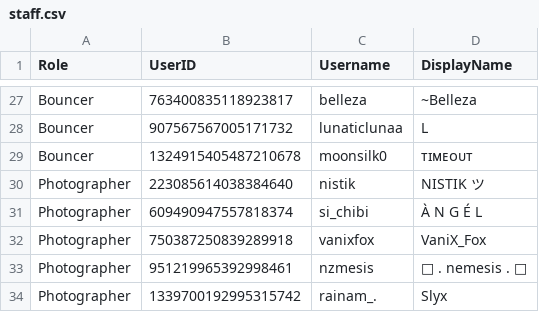
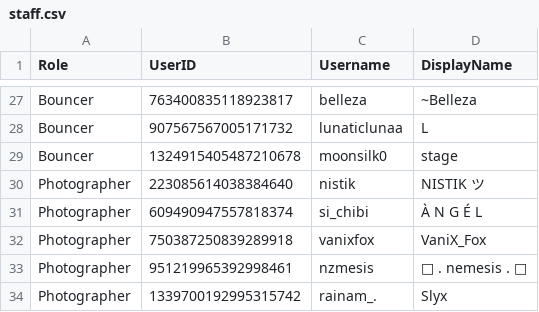
Before and after one commit to Club-Temptation/TempWorldPictures, a CSV file: web/ladieslounge/staff.csv, drawn as a sheet; only a part is shown, gaps mark what is left out.

Commit message:
Update data from Discord

```diff
--- a/web/ladieslounge/staff.csv
+++ b/web/ladieslounge/staff.csv
@@ -28,3 +28,3 @@ Bouncer,763400835118923817,belleza,~Belleza
 Bouncer,907567567005171732,lunaticlunaa,L
-Bouncer,1324915405487210678,moonsilk0,ᴛɪᴍᴇᴏᴜᴛ
+Bouncer,1324915405487210678,moonsilk0,stage
 Photographer,223085614038384640,nistik,NISTIK ツ
```
Also changed, not shown: web/ladieslounge/staff_combined.csv, web/ladieslounge/vip.csv.
